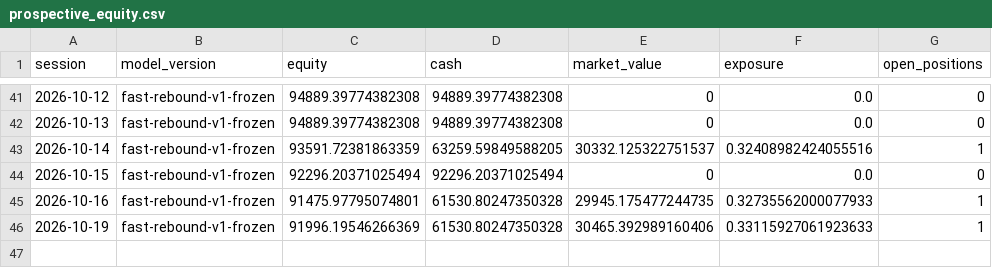
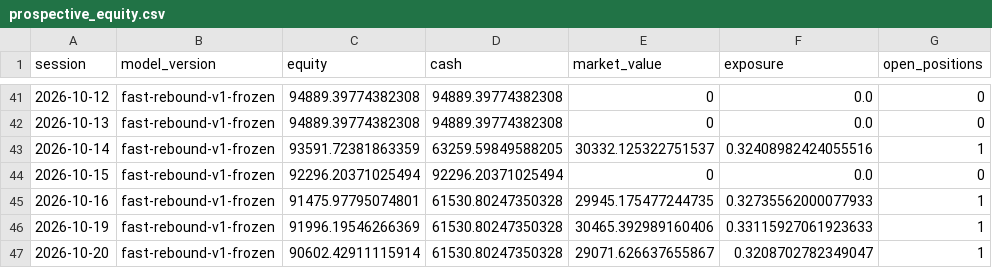
Before and after one commit to ankurjha83/fast-rebound-scanner, a CSV file: state/prospective_equity.csv, drawn as a sheet; only a part is shown, gaps mark what is left out; the diff names each change by its address in the sheet, - before the commit and + after, or states it on an @@ line.

Commit message:
chore: persist Fast Rebound state [skip ci]

```diff
--- a/state/prospective_equity.csv
+++ b/state/prospective_equity.csv
+row 47: 2026-10-20 | fast-rebound-v1-frozen | 90602.42911115914 | 61530.80247350328 | 29071.626637655867 | 0.3208702782349047 | 1
```
Also changed, not shown: 4 other files.
